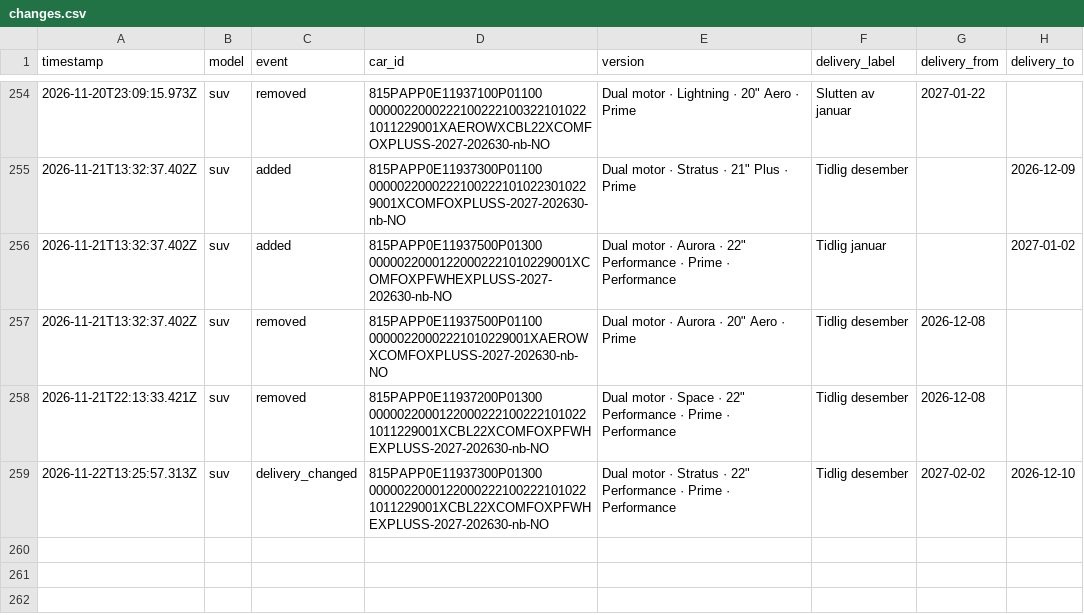
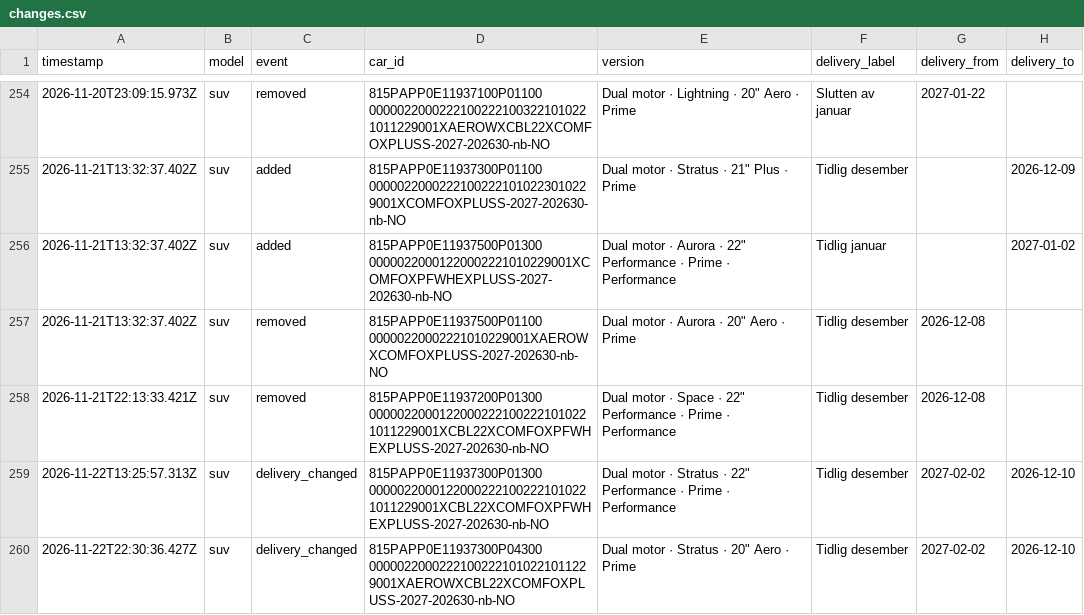
Before and after one commit to stratosferik/Polestar, a CSV file: data/changes.csv, drawn as a sheet; only a part is shown, gaps mark what is left out; the diff names each change by its address in the sheet, - before the commit and + after, or states it on an @@ line.

```diff
--- a/data/changes.csv
+++ b/data/changes.csv
+row 260: 2026-11-22T22:30:36.427Z | suv | delivery_changed | 815PAPP0E11937300P04300 00000220002221002221010221011229001XAEROWXCBL22XCOMFOXPLUSS-2027-202630-nb-NO | Dual motor · Stratus · 20" Aero · Prime | Tidlig desember | 2027-02-02 | 2026-12-10
```
Also changed, not shown: data/history.csv, 2 other files.
